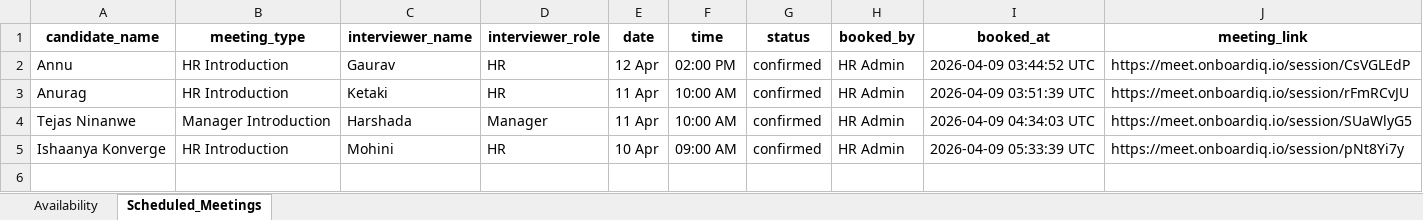
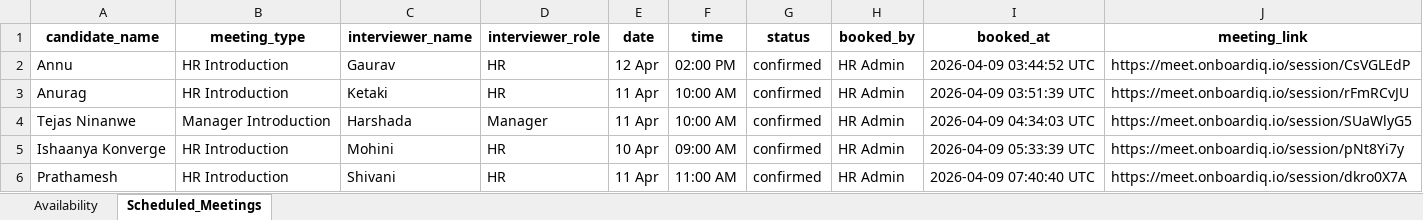
Before and after one commit to mandlekaranurag786-afk/Smart-Onboarding-System, an Excel workbook: backend/app/data/updated_scheduling_data.xlsx, sheet Scheduled_Meetings, drawn as a sheet; values as stored, in another font and other column widths than the file's, no borders; the diff names each change by its address in the sheet, - before the commit and + after, or states it on an @@ line.

```diff
--- a/backend/app/data/updated_scheduling_data.xlsx (sheet Scheduled_Meetings)
+++ b/backend/app/data/updated_scheduling_data.xlsx (sheet Scheduled_Meetings)
+row 6: Prathamesh | HR Introduction | Shivani | HR | 11 Apr | 11:00 AM | confirmed | HR Admin | 2026-04-09 07:40:40 UTC | https://meet.onboardiq.io/session/dkro0X7A
```
Also changed, not shown: sheet Availability, 2 other files.
